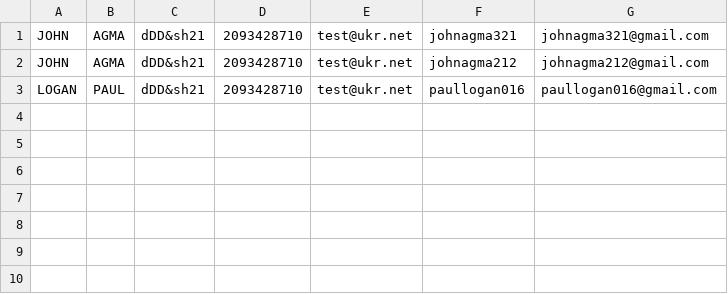
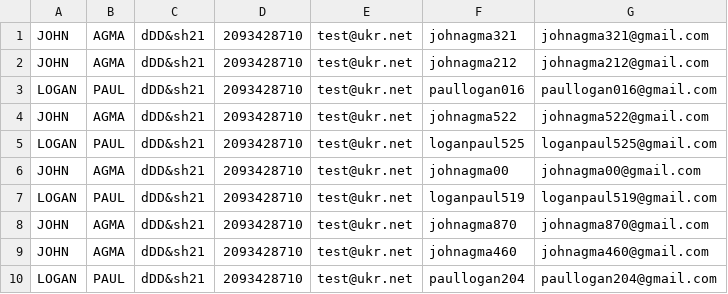
Before and after one commit to didoogan/automate_registration, a CSV file: users.csv, drawn as a sheet.

```diff
--- a/users.csv
+++ b/users.csv
@@ -6 +6,15 @@ LOGAN,PAUL,dDD&sh21,"2093428710
 ",test@ukr.net,paullogan016,paullogan016@gmail.com
+JOHN,AGMA,dDD&sh21,"2093428710
+",test@ukr.net,johnagma522,johnagma522@gmail.com
+LOGAN,PAUL,dDD&sh21,"2093428710
+",test@ukr.net,loganpaul525,loganpaul525@gmail.com
+JOHN,AGMA,dDD&sh21,"2093428710
+",test@ukr.net,johnagma00,johnagma00@gmail.com
+LOGAN,PAUL,dDD&sh21,"2093428710
+",test@ukr.net,loganpaul519,loganpaul519@gmail.com
+JOHN,AGMA,dDD&sh21,"2093428710
+",test@ukr.net,johnagma870,johnagma870@gmail.com
+JOHN,AGMA,dDD&sh21,"2093428710
+",test@ukr.net,johnagma460,johnagma460@gmail.com
+LOGAN,PAUL,dDD&sh21,"2093428710
+",test@ukr.net,paullogan204,paullogan204@gmail.com
```
Also changed, not shown: 1 other file.
